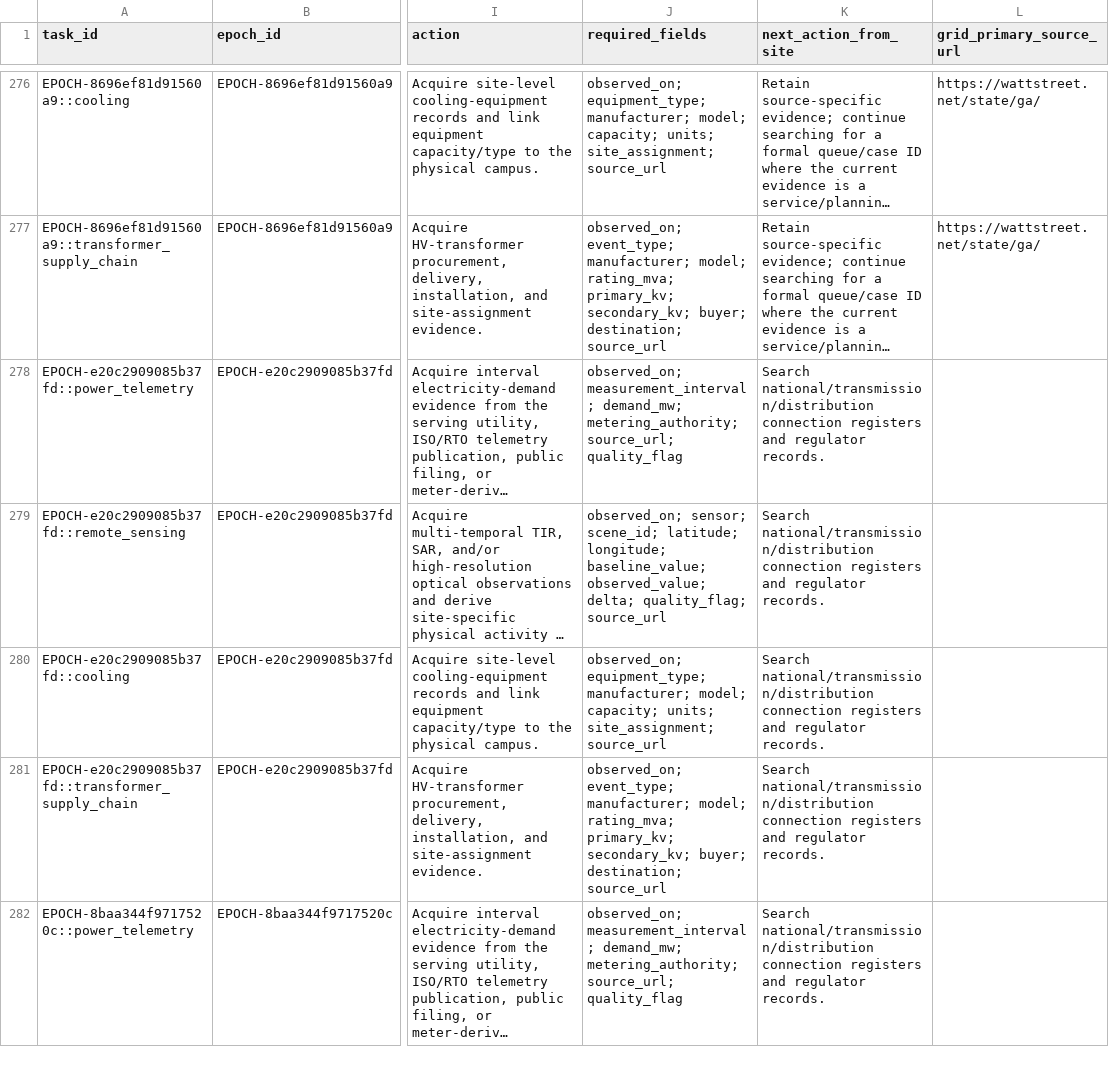
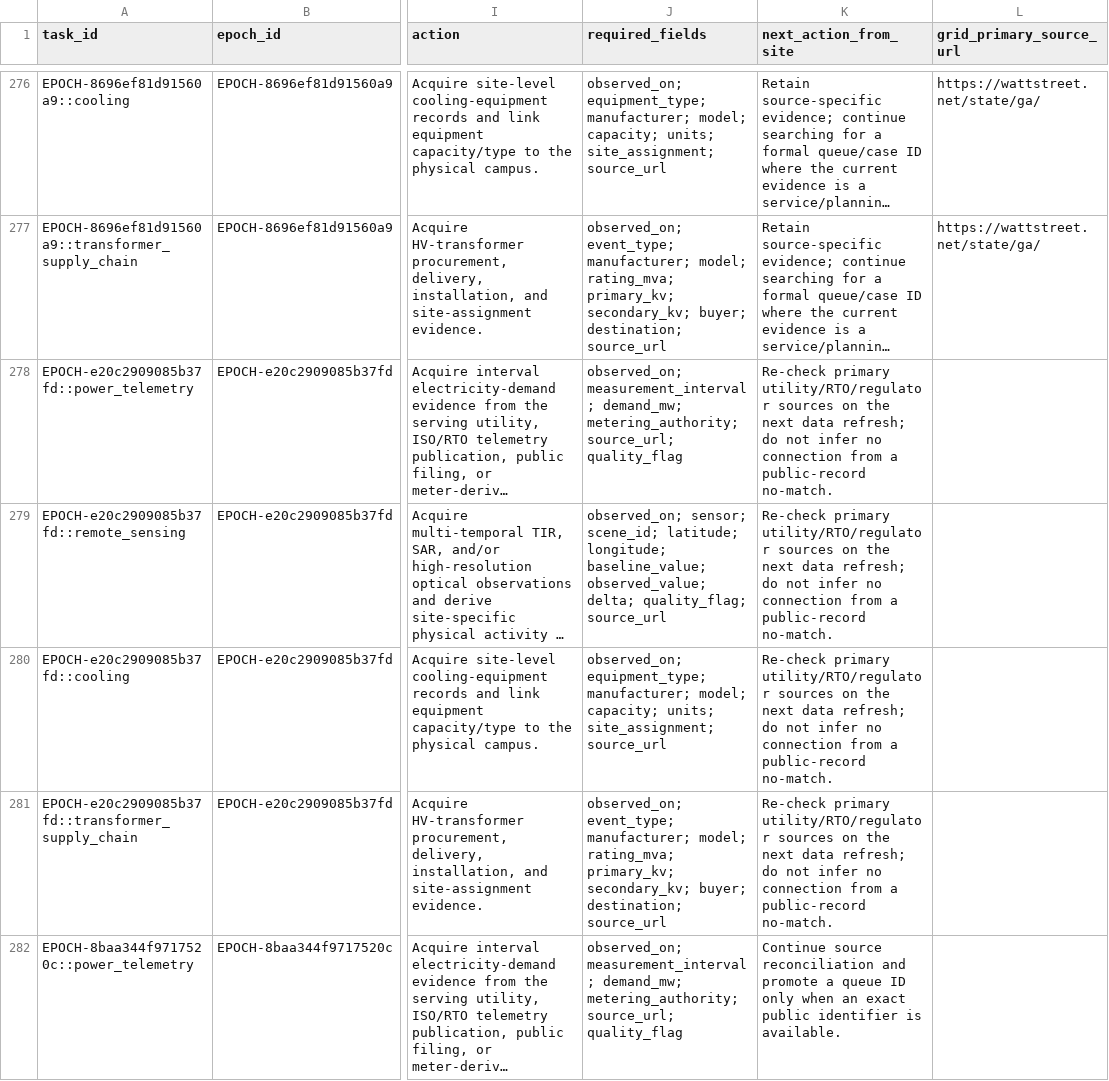
Before and after one commit to AnonRish/continental-load-registry, a CSV file: data/track3/observation_queue.csv, drawn as a sheet; only a part is shown, gaps mark what is left out; long unchanged cells end in …; the diff covers the shown part only; the diff names each change by its address in the sheet, - before the commit and + after, or states it on an @@ line.

```diff
--- a/data/track3/observation_queue.csv
+++ b/data/track3/observation_queue.csv
-K278:K281 (next_action_from_site): Search national/transmission/distribution connection registers and regulator records.
+K278:K281 (next_action_from_site): Re-check primary utility/RTO/regulator sources on the next data refresh; do not infer no connection from a public-record no-match.
-K282 (next_action_from_site): Search national/transmission/distribution connection registers and regulator records.
+K282 (next_action_from_site): Continue source reconciliation and promote a queue ID only when an exact public identifier is available.
```
Also changed, not shown: 131 edited cells elsewhere in this file, 11 other files.
